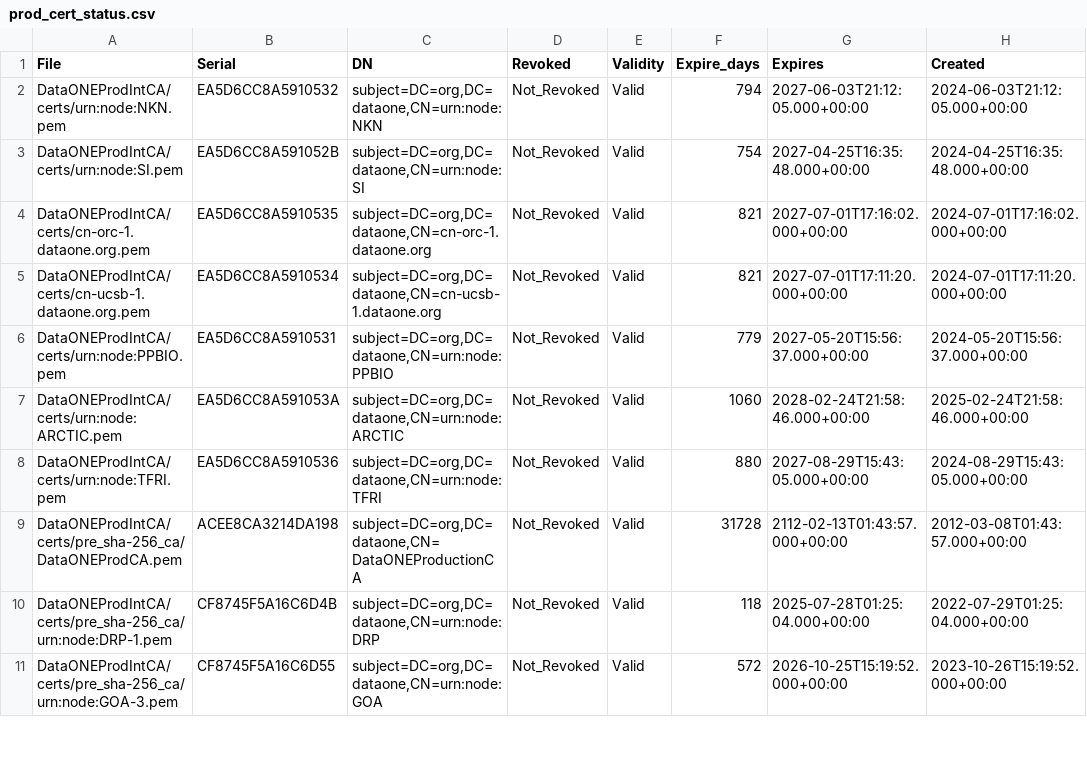
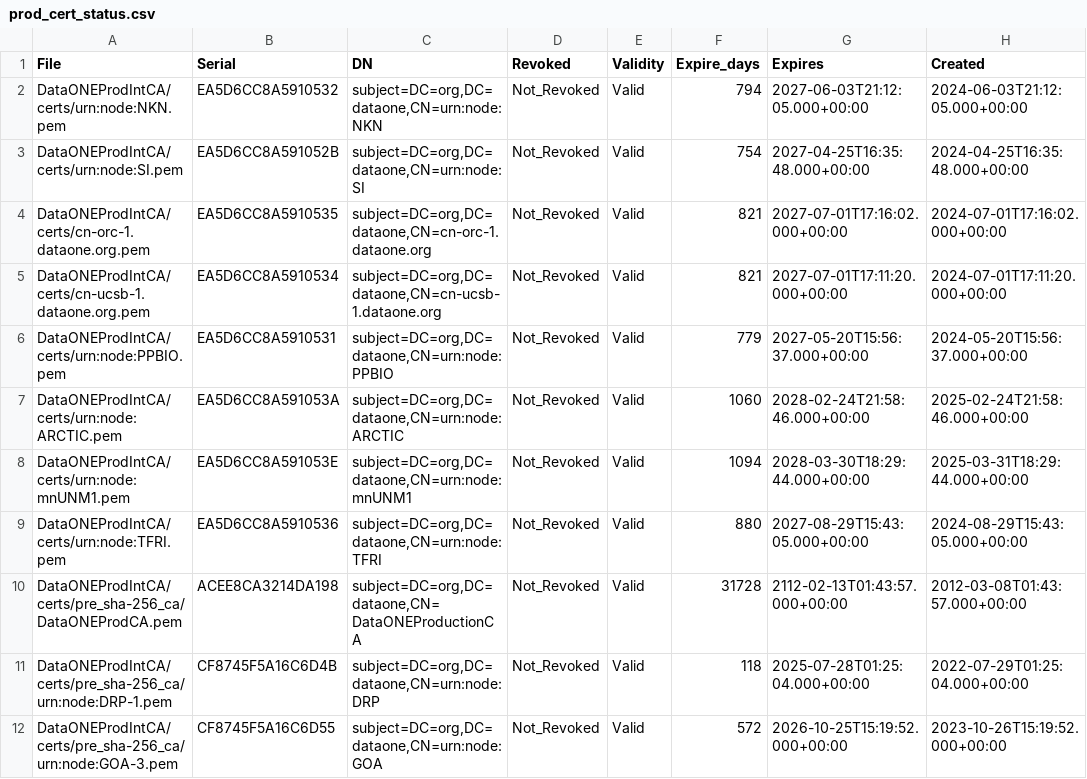
Before and after one commit to DataONEorg/ca, a CSV file: prod_cert_status.csv, drawn as a sheet; only a part is shown.

```diff
--- a/prod_cert_status.csv
+++ b/prod_cert_status.csv
@@ -7,2 +7,3 @@ File,Serial,DN,Revoked,Validity,Expire_days,Expires,Created
 "DataONEProdIntCA/certs/urn:node:ARCTIC.pem",EA5D6CC8A591053A,"subject=DC=org,DC=dataone,CN=urn:node:ARCTIC",Not_Revoked,Valid,1060,2028-02-24T21:58:46.000+00:00,2025-02-24T21:58:46.000+00:00
+"DataONEProdIntCA/certs/urn:node:mnUNM1.pem",EA5D6CC8A591053E,"subject=DC=org,DC=dataone,CN=urn:node:mnUNM1",Not_Revoked,Valid,1094,2028-03-30T18:29:44.000+00:00,2025-03-31T18:29:44.000+00:00
 "DataONEProdIntCA/certs/urn:node:TFRI.pem",EA5D6CC8A5910536,"subject=DC=org,DC=dataone,CN=urn:node:TFRI",Not_Revoked,Valid,880,2027-08-29T15:43:05.000+00:00,2024-08-29T15:43:05.000+00:00
```
Also changed, not shown: 2 other files.
